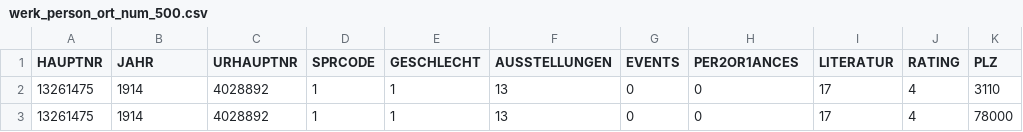
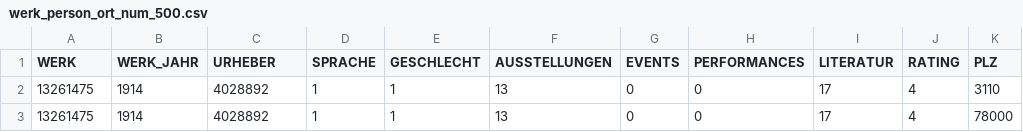
Before and after one commit to bhzunami/SIKART_Exploration_Unity, a CSV file: Assets/data/werk_person_ort_num_500.csv, drawn as a sheet; only a part is shown.

```diff
--- a/Assets/data/werk_person_ort_num_500.csv
+++ b/Assets/data/werk_person_ort_num_500.csv
@@ -1,2 +1,2 @@
-HAUPTNR,JAHR,URHAUPTNR,SPRCODE,GESCHLECHT,AUSSTELLUNGEN,EVENTS,PER2OR1ANCES,LITERATUR,RATING,PLZ
+WERK,WERK_JAHR,URHEBER,SPRACHE,GESCHLECHT,AUSSTELLUNGEN,EVENTS,PERFORMANCES,LITERATUR,RATING,PLZ
 13261475,1914,4028892,1,1,13,0,0,17,4,3110
```
Also changed, not shown: Assets/data/werk_person_ort_num_5000.csv, 3 other files.
